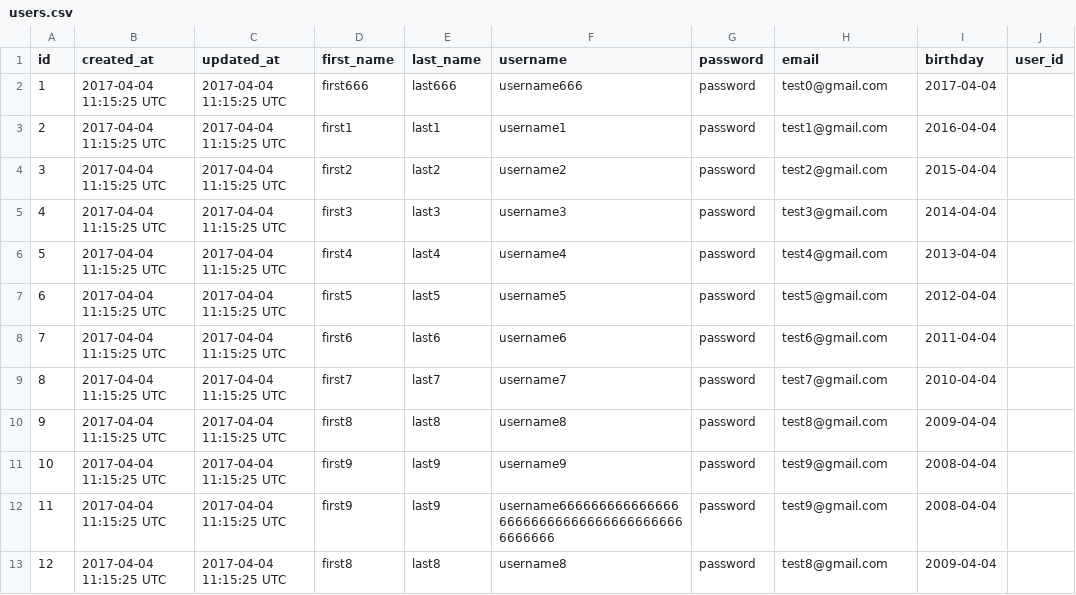
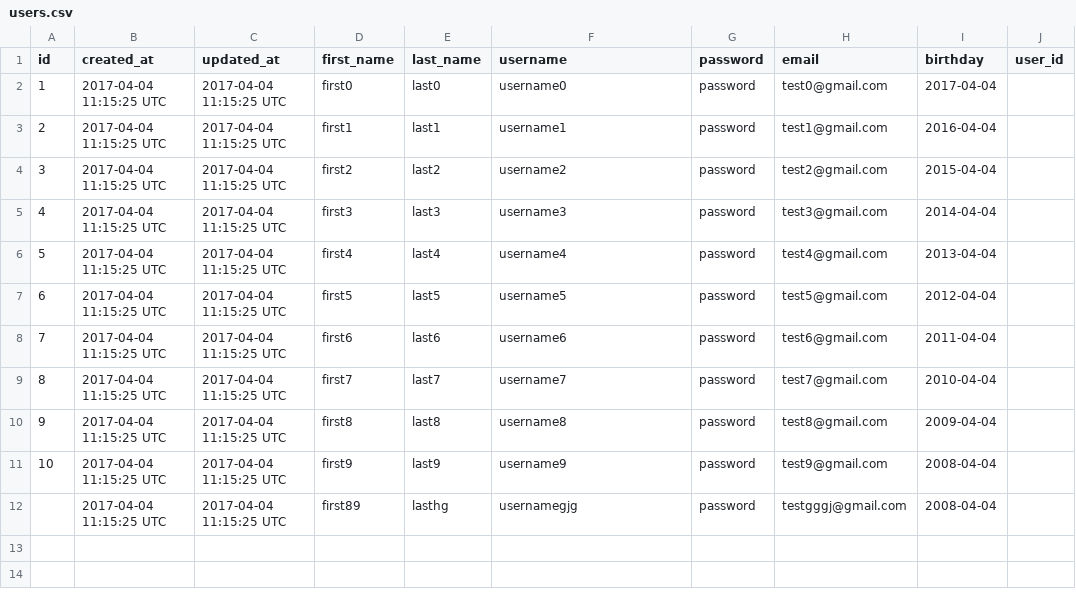
Before and after one commit to MrGaoler/sgsite, a CSV file: users.csv, drawn as a sheet; the diff names each change by its address in the sheet, - before the commit and + after, or states it on an @@ line.

```diff
--- a/users.csv
+++ b/users.csv
-D2 (first_name): first666
+D2 (first_name): first0
-E2 (last_name): last666
+E2 (last_name): last0
-F2 (username): username666
+F2 (username): username0
@@ column A (id) renumbered in row 12 @@
-D12 (first_name): first9
+D12 (first_name): first89
-E12 (last_name): last9
+E12 (last_name): lasthg
-F12 (username): username666666666666666666666666666666666666666666666
+F12 (username): usernamegjg
-H12 (email): test9@gmail.com
+H12 (email): testgggj@gmail.com
-row 13: 12 | 2017-04-04 11:15:25 UTC | 2017-04-04 11:15:25 UTC | first8 | last8 | username8 | password | test8@gmail.com | 2009-04-04
```
Also changed, not shown: 32 other files.
